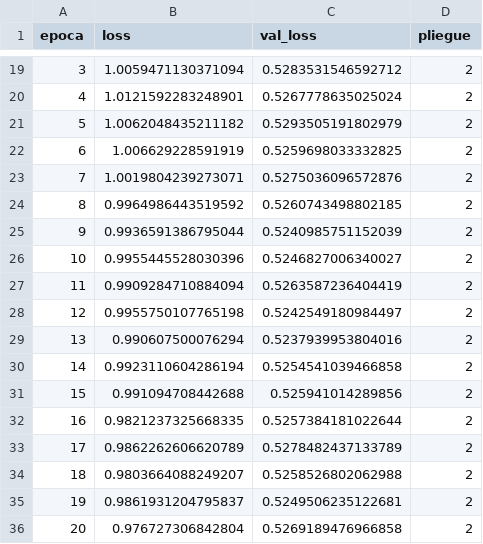
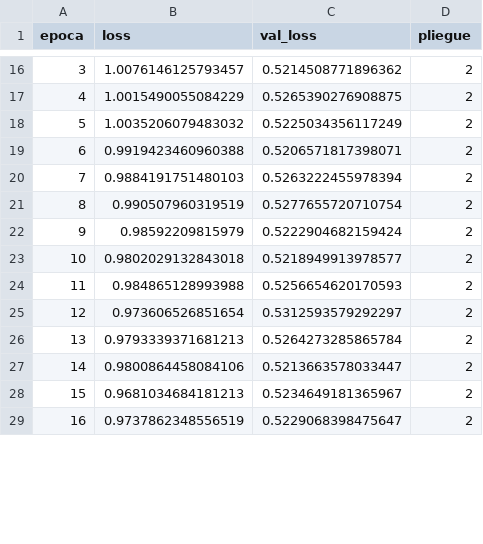
Before and after one commit to DanielFelipeRuizBermudez/Acciones---Series-de-tiempo---Redes-neuronales, a CSV file: modelos_entrenados/AAPL_1h/historial_rnn.csv, drawn as a sheet; only a part is shown, gaps mark what is left out; the diff covers the shown part only.

```diff
--- a/modelos_entrenados/AAPL_1h/historial_rnn.csv
+++ b/modelos_entrenados/AAPL_1h/historial_rnn.csv
@@ -19,18 +16,14 @@ epoca,loss,val_loss,pliegue
-3,1.0059471130371094,0.5283531546592712,2
-4,1.0121592283248901,0.5267778635025024,2
-5,1.0062048435211182,0.5293505191802979,2
-6,1.006629228591919,0.5259698033332825,2
-7,1.0019804239273071,0.5275036096572876,2
-8,0.9964986443519592,0.5260743498802185,2
-9,0.9936591386795044,0.5240985751152039,2
-10,0.9955445528030396,0.5246827006340027,2
-11,0.9909284710884094,0.5263587236404419,2
-12,0.9955750107765198,0.5242549180984497,2
-13,0.990607500076294,0.5237939953804016,2
-14,0.9923110604286194,0.5254541039466858,2
-15,0.991094708442688,0.525941014289856,2
-16,0.9821237325668335,0.5257384181022644,2
-17,0.9862262606620789,0.5278482437133789,2
-18,0.9803664088249207,0.5258526802062988,2
-19,0.9861931204795837,0.5249506235122681,2
-20,0.976727306842804,0.5269189476966858,2
+3,1.0076146125793457,0.5214508771896362,2
+4,1.0015490055084229,0.5265390276908875,2
+5,1.0035206079483032,0.5225034356117249,2
+6,0.9919423460960388,0.5206571817398071,2
+7,0.9884191751480103,0.5263222455978394,2
+8,0.990507960319519,0.5277655720710754,2
+9,0.98592209815979,0.5222904682159424,2
+10,0.9802029132843018,0.5218949913978577,2
+11,0.984865128993988,0.5256654620170593,2
+12,0.973606526851654,0.5312593579292297,2
+13,0.9793339371681213,0.5264273285865784,2
+14,0.9800864458084106,0.5213663578033447,2
+15,0.9681034684181213,0.5234649181365967,2
+16,0.9737862348556519,0.5229068398475647,2
```
Also changed, not shown: 15 removed rows and 69 edited cells elsewhere in this file, datos/AAPL_1h.csv, modelos_entrenados/AAPL_1h/busqueda_rnn.csv, 15 other files.
